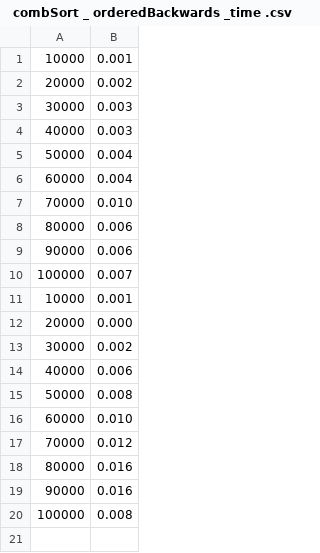
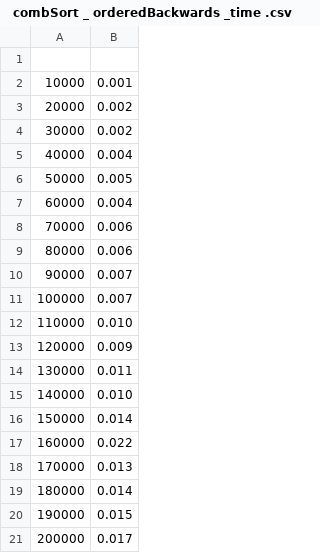
Before and after one commit to Karambola34/Something, a CSV file: cmake-build-debug/data/ combSort _ orderedBackwards _time .csv, drawn as a sheet.

```diff
--- a/cmake-build-debug/data/ combSort _ orderedBackwards _time .csv
+++ b/cmake-build-debug/data/ combSort _ orderedBackwards _time .csv
@@ -1,20 +1,21 @@
+
 10000; 0.001
 20000; 0.002
-30000; 0.003
-40000; 0.003
-50000; 0.004
+30000; 0.002
+40000; 0.004
+50000; 0.005
 60000; 0.004
-70000; 0.010
+70000; 0.006
 80000; 0.006
-90000; 0.006
+90000; 0.007
 100000; 0.007
-10000; 0.001
-20000; 0.000
-30000; 0.002
-40000; 0.006
-50000; 0.008
-60000; 0.010
-70000; 0.012
-80000; 0.016
-90000; 0.016
-100000; 0.008
+110000; 0.010
+120000; 0.009
+130000; 0.011
+140000; 0.010
+150000; 0.014
+160000; 0.022
+170000; 0.013
+180000; 0.014
+190000; 0.015
+200000; 0.017
```
Also changed, not shown: cmake-build-debug/data/ combSort _ ordered _time .csv, cmake-build-debug/data/ combSort _ random _time .csv, 28 other files.
